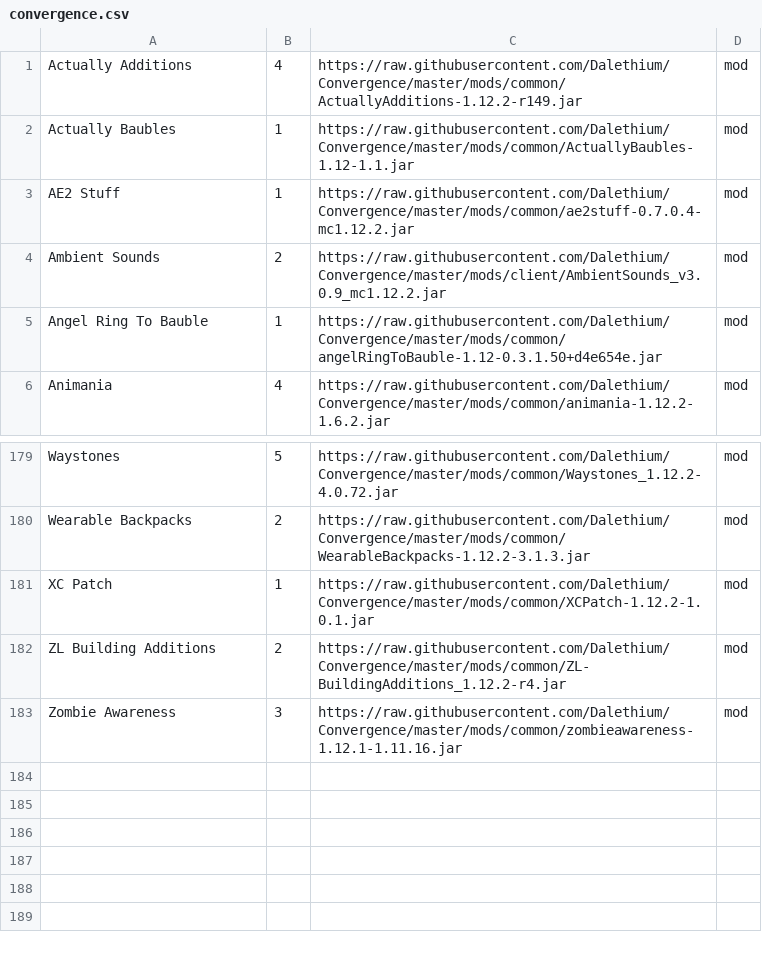
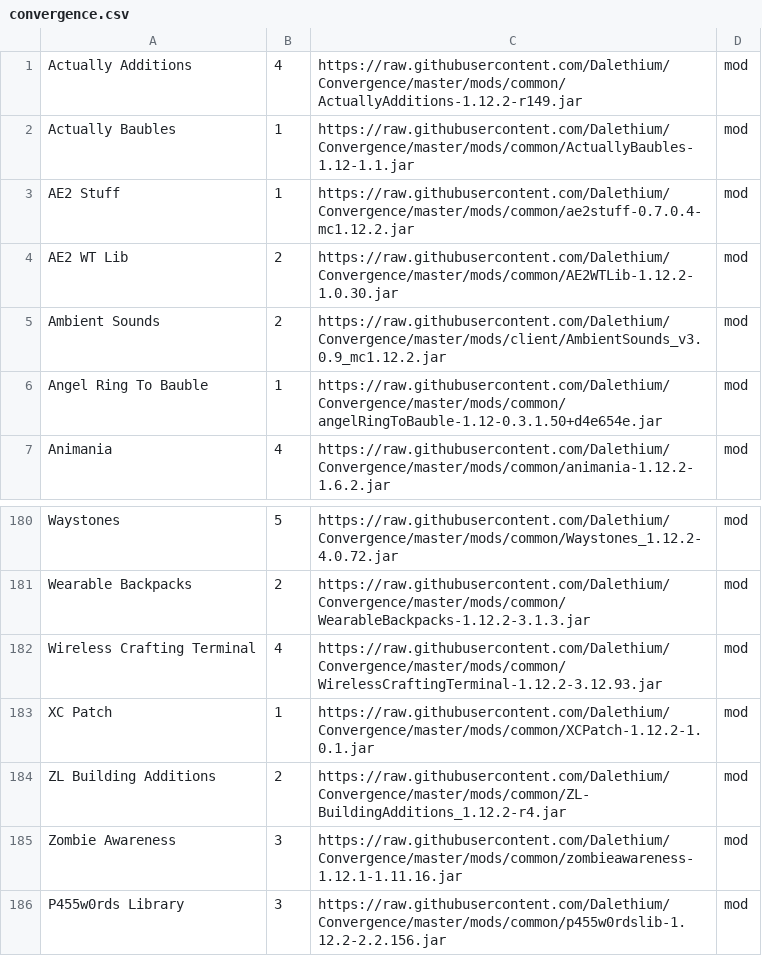
Before and after one commit to Dalethium/Convergence, a CSV file: convergence.csv, drawn as a sheet; only a part is shown, gaps mark what is left out; the diff names each change by its address in the sheet, - before the commit and + after, or states it on an @@ line.

```diff
--- a/convergence.csv
+++ b/convergence.csv
+row 4: AE2 WT Lib | 2 | https://raw.githubusercontent.com/Dalethium/Convergence/master/mods/common/AE2WTLib-1.12.2-1.0.30.jar | mod
+row 182: Wireless Crafting Terminal | 4 | https://raw.githubusercontent.com/Dalethium/Convergence/master/mods/common/WirelessCraftingTerminal-1.12.2-3.12.93.jar | mod
+row 186: P455w0rds Library | 3 | https://raw.githubusercontent.com/Dalethium/Convergence/master/mods/common/p455w0rdslib-1.12.2-2.2.156.jar | mod
```
Also changed, not shown: 3 other files.
